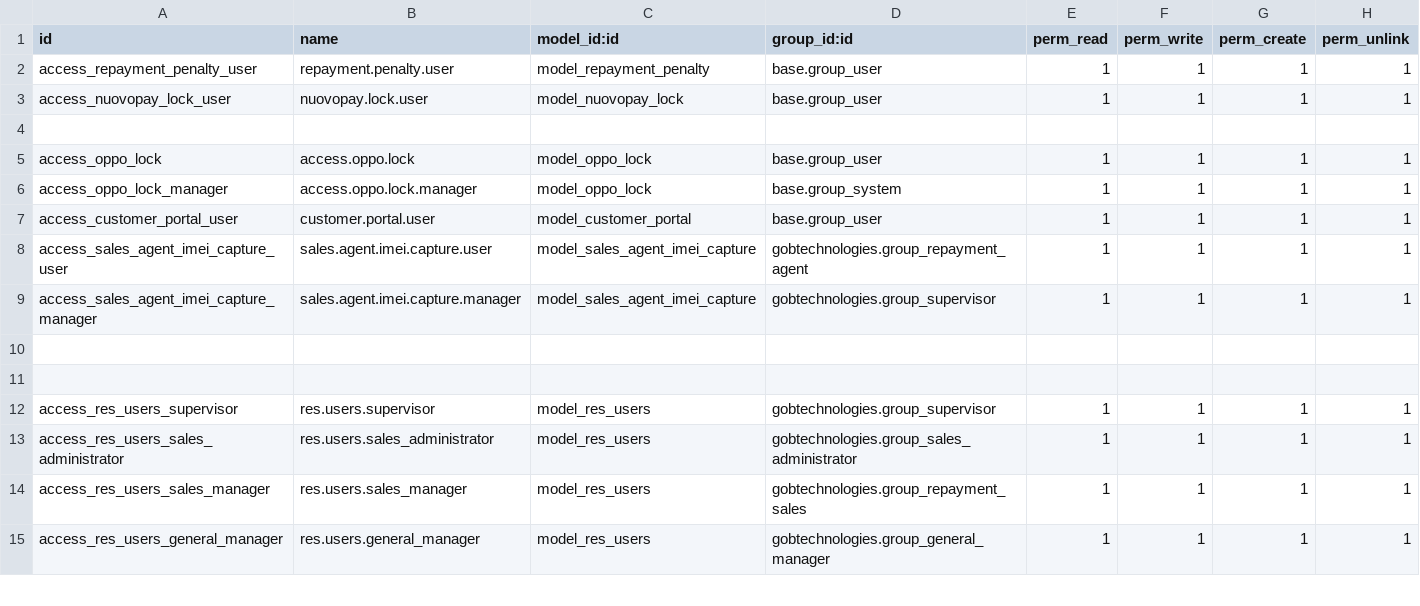
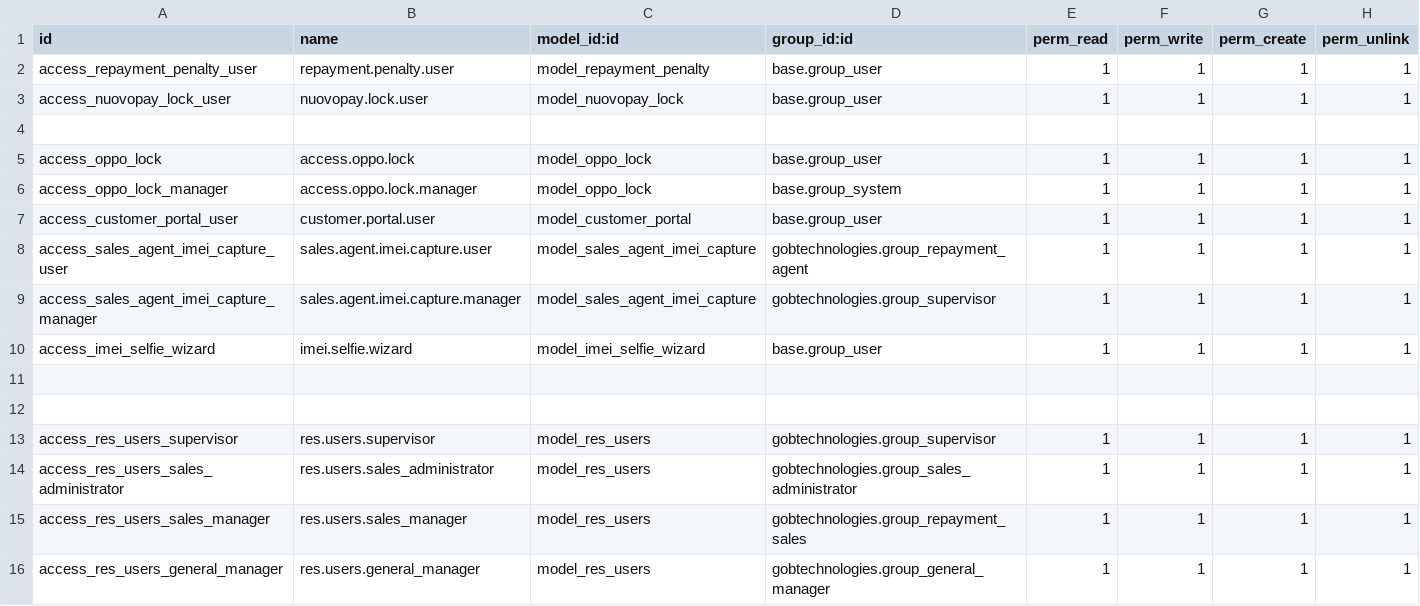
Before and after one commit to KJBolt/Hire-Purchase-System, a CSV file: extraaddons/gobtechnologies/security/ir.model.access.csv, drawn as a sheet; only a part is shown; the diff names each change by its address in the sheet, - before the commit and + after, or states it on an @@ line.

```diff
--- a/extraaddons/gobtechnologies/security/ir.model.access.csv
+++ b/extraaddons/gobtechnologies/security/ir.model.access.csv
+row 10: access_imei_selfie_wizard | imei.selfie.wizard | model_imei_selfie_wizard | base.group_user | 1 | 1 | 1 | 1
```
Also changed, not shown: 9 other files.
